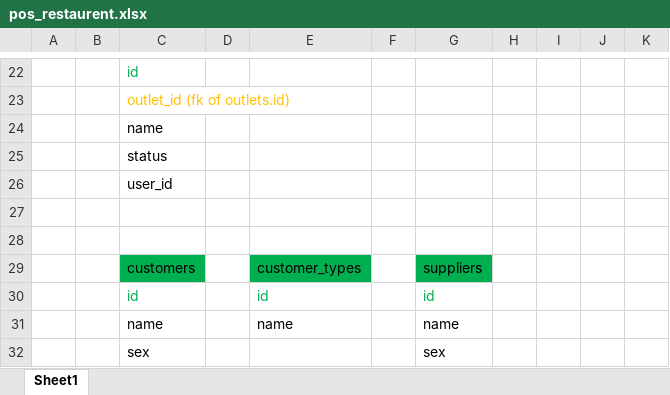
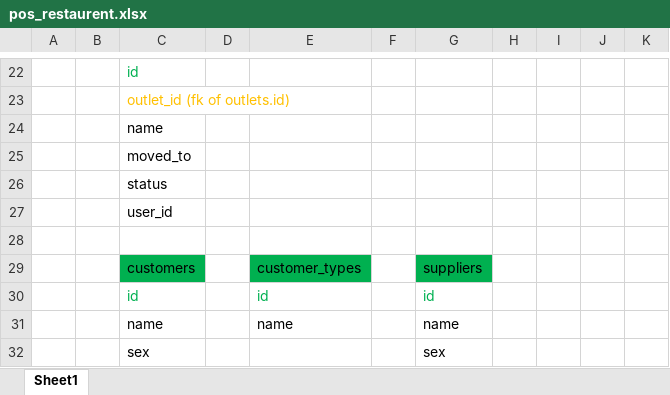
Before and after one commit to TeamWorkSR/restaurant, an Excel workbook: doc/pos_restaurent.xlsx, sheet Sheet1, drawn as a sheet; only a part is shown, gaps mark what is left out; values as stored, in another font and other column widths than the file's, no borders; removed rows and columns are numbered as before the commit, all else as after; the diff covers the shown part only; the diff names each change by its address in the sheet, - before the commit and + after, or states it on an @@ line.

```diff
--- a/doc/pos_restaurent.xlsx (sheet Sheet1)
+++ b/doc/pos_restaurent.xlsx (sheet Sheet1)
+row 25:  |  | moved_to
-row 27: (empty)
```
Also changed, not shown: 18 added rows, 18 edited cells and cell formats elsewhere in this sheet.
